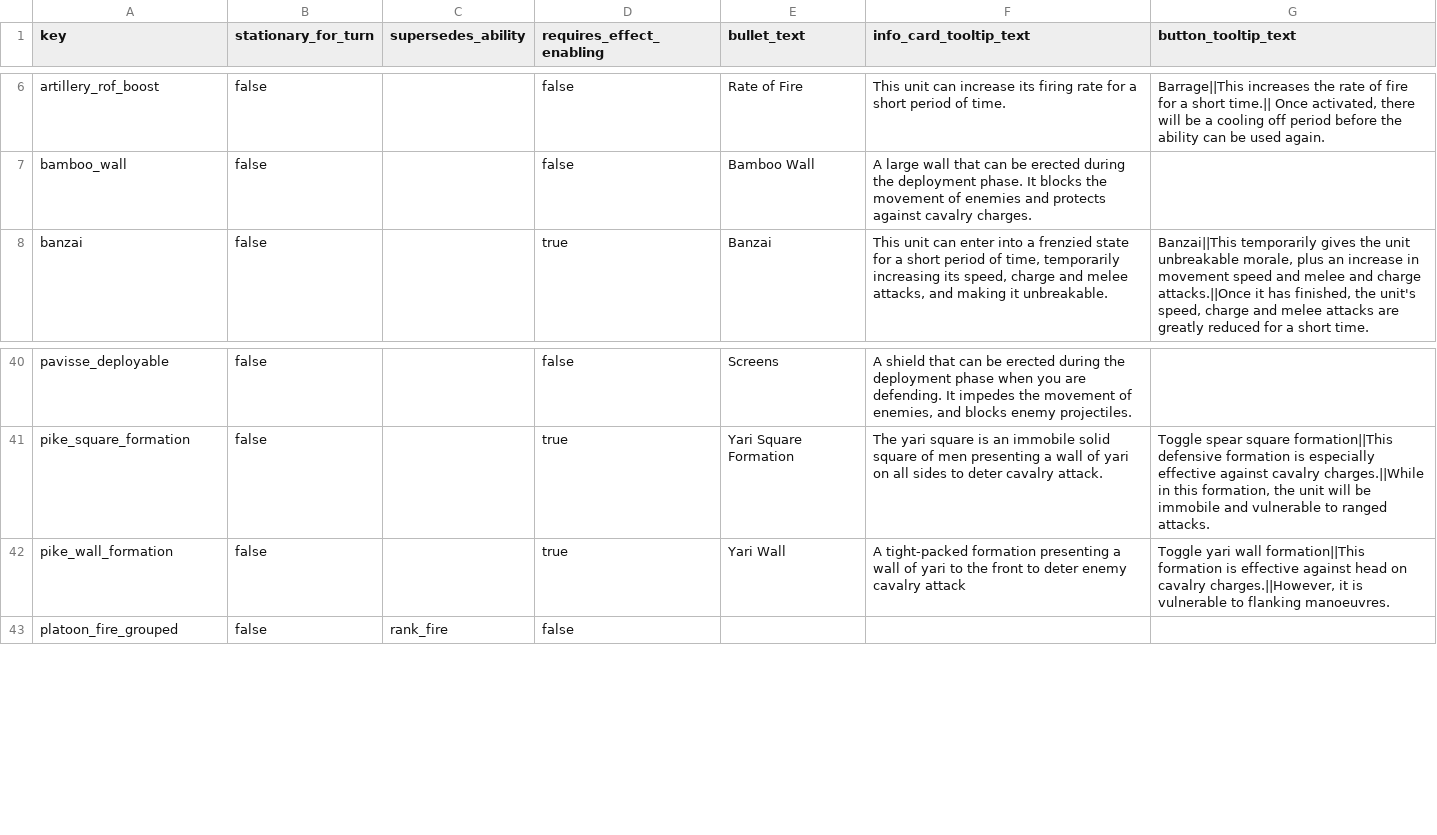
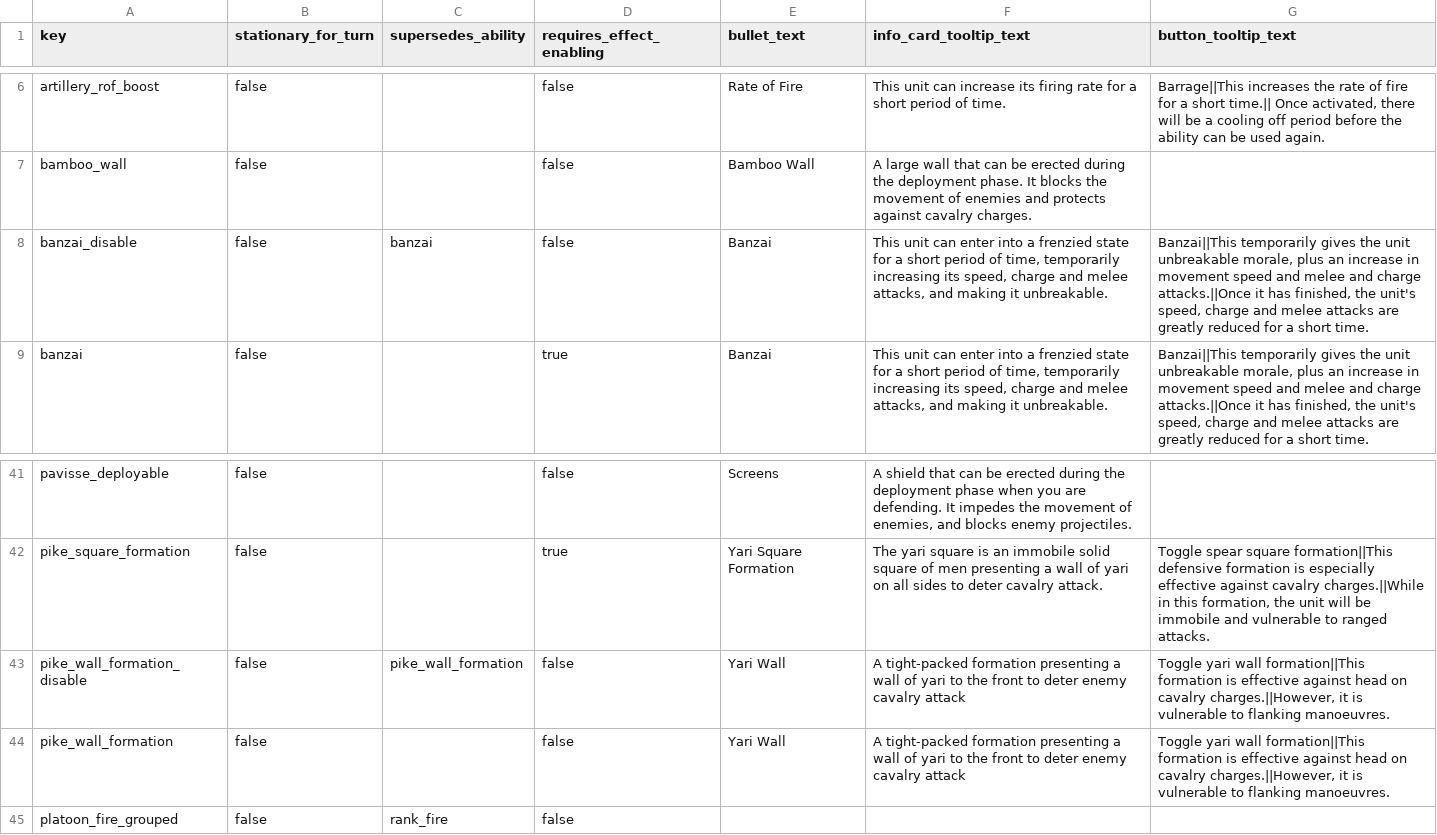
Before and after one commit to vermillionaire-jpg/auh_s2tw, a TSV file: db/unit_abilities_tables/auh_unit_abilities.tsv, drawn as a sheet; only a part is shown, gaps mark what is left out.

Commit message:
preliminary disabling of abilities

```diff
--- a/db/unit_abilities_tables/auh_unit_abilities.tsv
+++ b/db/unit_abilities_tables/auh_unit_abilities.tsv
@@ -7,2 +7,3 @@ artillery_rof_boost	false		false	Rate of Fire	This unit can increase its firing
 bamboo_wall	false		false	Bamboo Wall 	A large wall that can be erected during the deployment phase. It blocks the movement of enemies and protects against cavalry charges. 	
+banzai_disable	false	banzai	false	Banzai	This unit can enter into a frenzied state for a short period of time, temporarily increasing its speed, charge and melee attacks, and making it unbreakable. 	Banzai||This temporarily gives the unit unbreakable morale, plus an increase in movement speed and melee and charge attacks.||Once it has finished, the unit's speed, charge and melee attacks are greatly reduced for a short time.
 banzai	false		true	Banzai	This unit can enter into a frenzied state for a short period of time, temporarily increasing its speed, charge and melee attacks, and making it unbreakable. 	Banzai||This temporarily gives the unit unbreakable morale, plus an increase in movement speed and melee and charge attacks.||Once it has finished, the unit's speed, charge and melee attacks are greatly reduced for a short time.
@@ -41,3 +42,4 @@ pavisse_deployable	false		false	Screens	A shield that can be erected during the
 pike_square_formation	false		true	Yari Square Formation	The yari square is an immobile solid square of men presenting a wall of yari on all sides to deter cavalry attack.	Toggle spear square formation||This defensive formation is especially effective against cavalry charges.||While in this formation, the unit will be immobile and vulnerable to ranged attacks.
-pike_wall_formation	false		true	Yari Wall	A tight-packed formation presenting a wall of yari to the front to deter enemy cavalry attack	Toggle yari wall formation||This formation is effective against head on cavalry charges.||However, it is vulnerable to flanking manoeuvres.
+pike_wall_formation_disable	false	pike_wall_formation	false	Yari Wall	A tight-packed formation presenting a wall of yari to the front to deter enemy cavalry attack	Toggle yari wall formation||This formation is effective against head on cavalry charges.||However, it is vulnerable to flanking manoeuvres.
+pike_wall_formation	false		false	Yari Wall	A tight-packed formation presenting a wall of yari to the front to deter enemy cavalry attack	Toggle yari wall formation||This formation is effective against head on cavalry charges.||However, it is vulnerable to flanking manoeuvres.
 platoon_fire_grouped	false	rank_fire	false			
```
Also changed, not shown: db/unit_stats_land_tables/auh_unit_stats_land.tsv, 1 other file.
